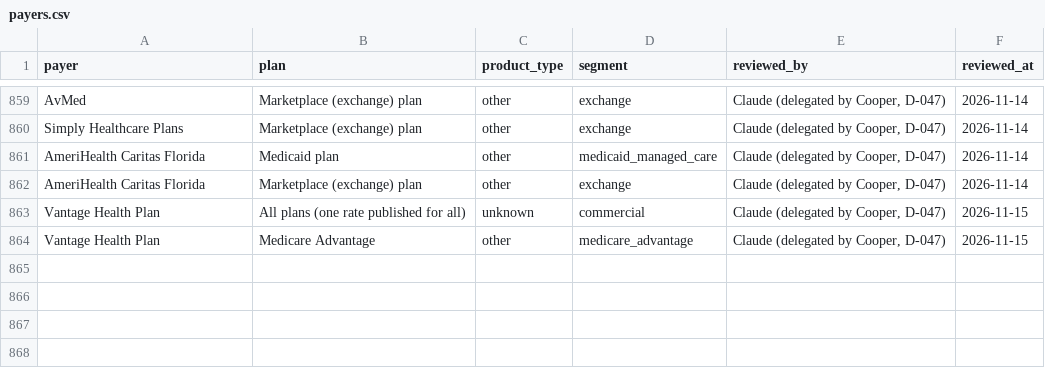
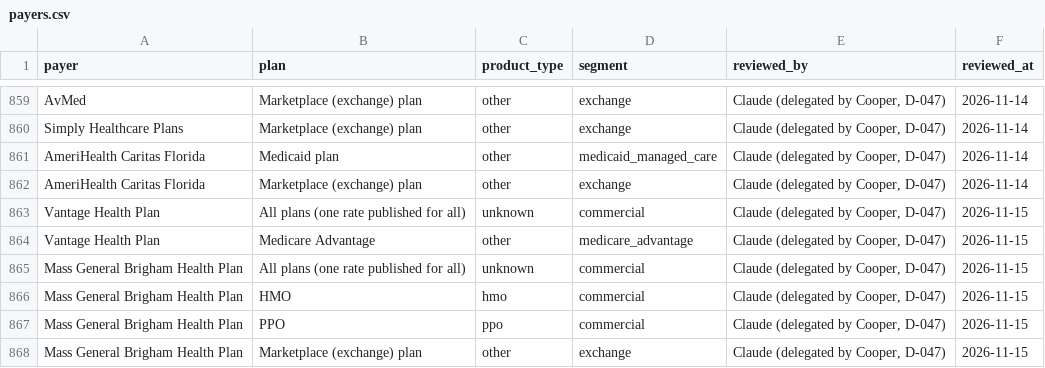
Before and after one commit to Cooper252/procedurescoutclaude, a CSV file: data/reference/payers.csv, drawn as a sheet; only a part is shown, gaps mark what is left out; the diff names each change by its address in the sheet, - before the commit and + after, or states it on an @@ line.

```diff
--- a/data/reference/payers.csv
+++ b/data/reference/payers.csv
+row 865: Mass General Brigham Health Plan | All plans (one rate published for all) | unknown | commercial | Claude (delegated by Cooper, D-047) | 2026-11-15
+row 866: Mass General Brigham Health Plan | HMO | hmo | commercial | Claude (delegated by Cooper, D-047) | 2026-11-15
+row 867: Mass General Brigham Health Plan | PPO | ppo | commercial | Claude (delegated by Cooper, D-047) | 2026-11-15
+row 868: Mass General Brigham Health Plan | Marketplace (exchange) plan | other | exchange | Claude (delegated by Cooper, D-047) | 2026-11-15
```
Also changed, not shown: data/reference/assistance_policies.csv, data/reference/payer_name_rules.csv, 8 other files.
